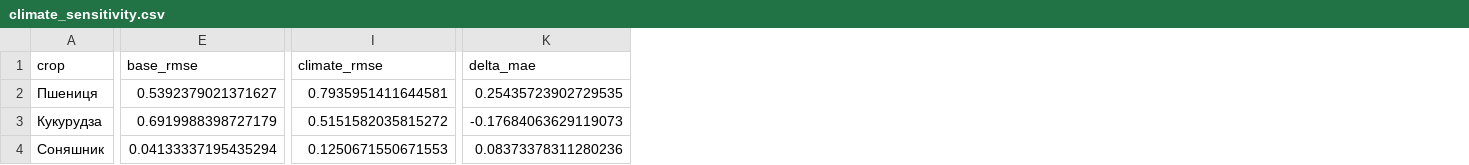
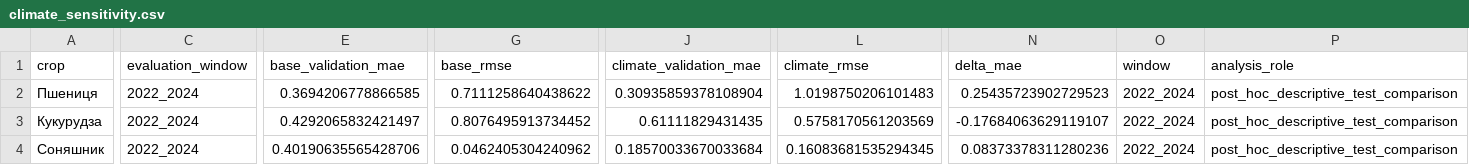
Before and after one commit to markzoopark/agro-ua, a CSV file: reports/climate_sensitivity.csv, drawn as a sheet; only a part is shown, gaps mark what is left out; addresses are those after the commit; the diff covers the shown part only; the diff names each change by its address in the sheet, - before the commit and + after, or states it on an @@ line.

Commit message:
Fix RMSE reporting

```diff
--- a/reports/climate_sensitivity.csv
+++ b/reports/climate_sensitivity.csv
+column C (evaluation_window), rows 2-4: all 2022_2024
+column E (base_validation_mae), rows 2-4: 0.3694206778866585 | 0.4292065832421497 | 0.40190635565428706
+column J (climate_validation_mae), rows 2-4: 0.30935859378108904 | 0.61111829431435 | 0.18570033670033684
+column O (window), rows 2-4: all 2022_2024
+column P (analysis_role), rows 2-4: all post_hoc_descriptive_test_comparison
-G2 (base_rmse): 0.5392379021371627
+G2 (base_rmse): 0.7111258640438622
-L2 (climate_rmse): 0.7935951411644581
+L2 (climate_rmse): 1.0198750206101483
-N2 (delta_mae): 0.25435723902729535
+N2 (delta_mae): 0.25435723902729523
-G3 (base_rmse): 0.6919988398727179
+G3 (base_rmse): 0.8076495913734452
-L3 (climate_rmse): 0.5151582035815272
+L3 (climate_rmse): 0.5758170561203569
-N3 (delta_mae): -0.17684063629119073
+N3 (delta_mae): -0.17684063629119107
-G4 (base_rmse): 0.04133337195435294
+G4 (base_rmse): 0.0462405304240962
-L4 (climate_rmse): 0.1250671550671553
+L4 (climate_rmse): 0.16083681535294345
```
Also changed, not shown: 5 edited cells elsewhere in this file, reports/lag_sensitivity.csv, reports/metrics_baselines_summary.csv, 14 other files.
